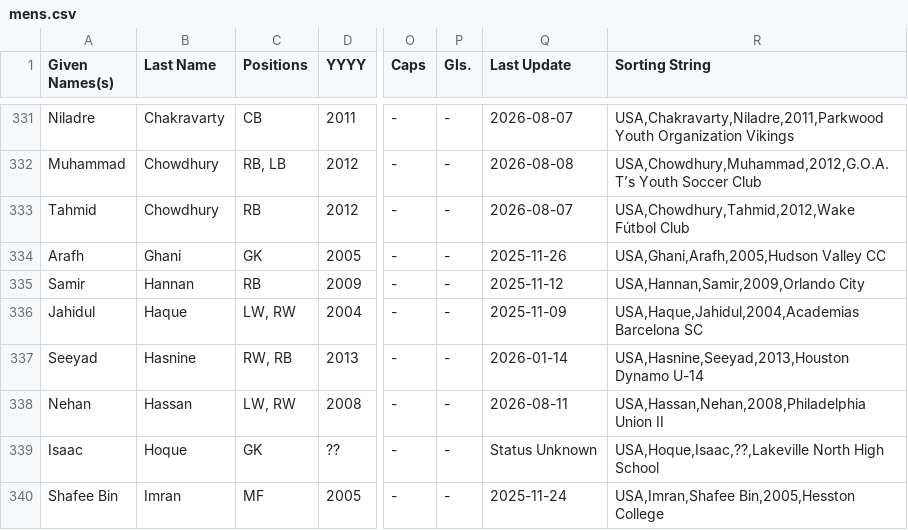
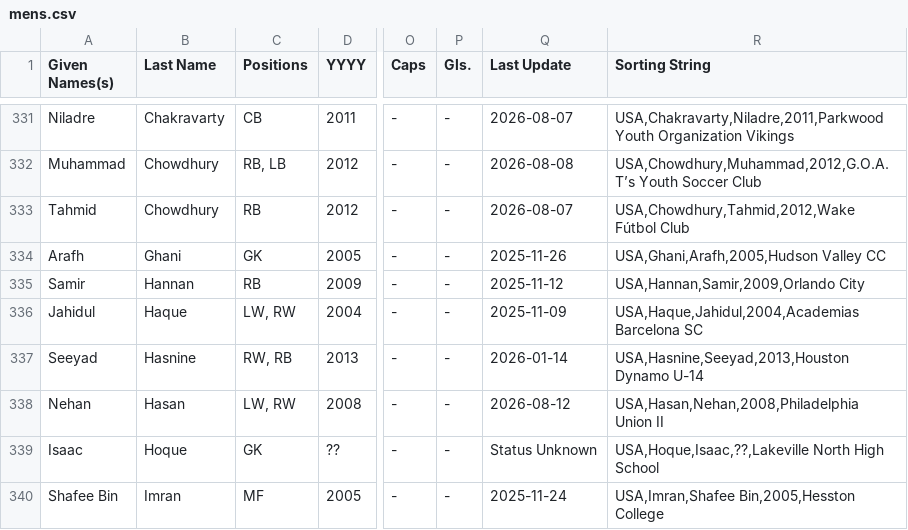
Before and after one commit to dr-shiffles/probashi-footballers, a CSV file: data/mens.csv, drawn as a sheet; only a part is shown, gaps mark what is left out; the diff names each change by its address in the sheet, - before the commit and + after, or states it on an @@ line.

Commit message:
Update mens.csv
Nehan Hasan name spelling correction

```diff
--- a/data/mens.csv
+++ b/data/mens.csv
-B338 (Last Name): Hassan
+B338 (Last Name): Hasan
-Q338 (Last Update): 2026-08-11
+Q338 (Last Update): 2026-08-12
-R338 (Sorting String): USA,Hassan,Nehan,2008,Philadelphia Union II
+R338 (Sorting String): USA,Hasan,Nehan,2008,Philadelphia Union II
```
